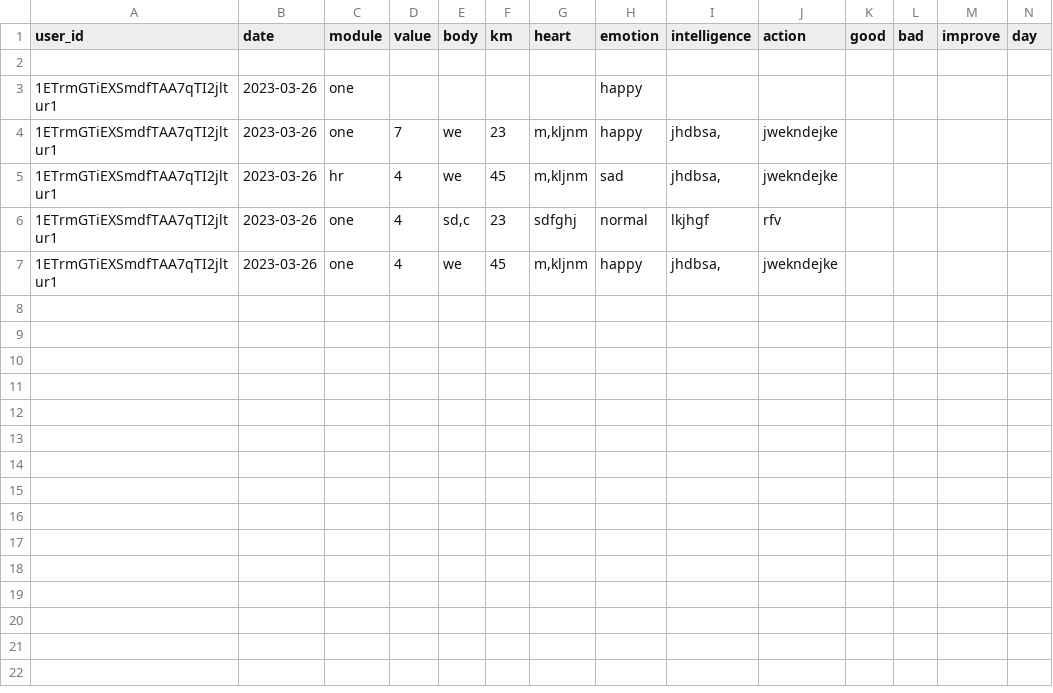
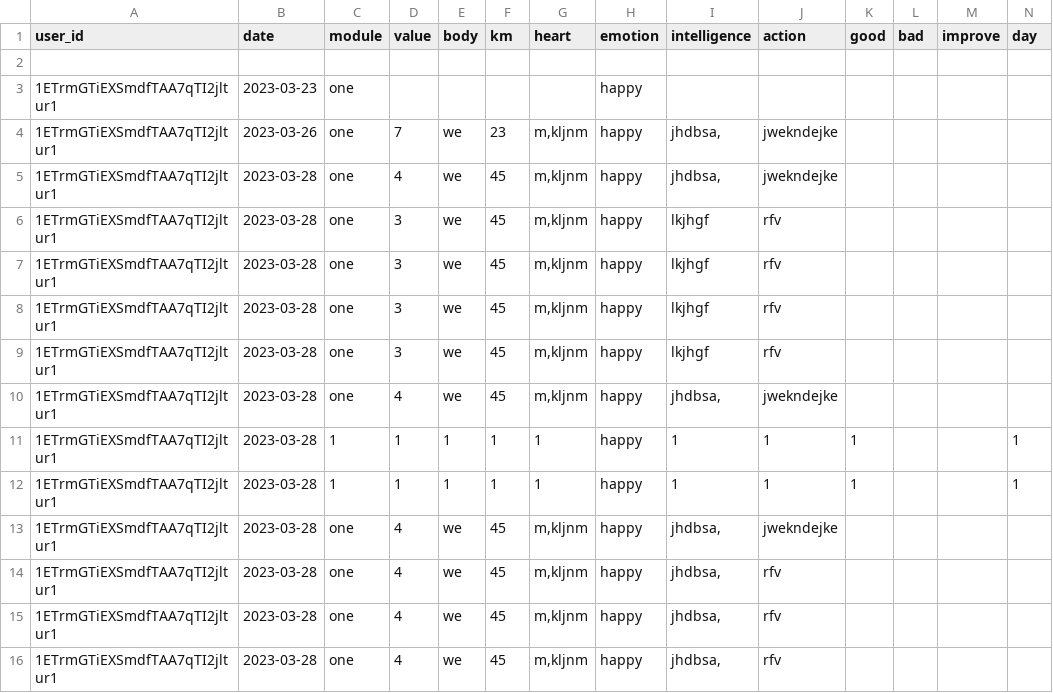
Before and after one commit to BabenkoAlina/PROfile, a CSV file: user_info.csv, drawn as a sheet; only a part is shown; addresses are those after the commit; rows hold the shown columns only; the diff names each change by its address in the sheet, - before the commit and + after, or states it on an @@ line.

```diff
--- a/user_info.csv
+++ b/user_info.csv
-B3 (date): 2023-03-26
+B3 (date): 2023-03-23
-B5:B6 (date): 2023-03-26
+B5:B6 (date): 2023-03-28
-C5 (module): hr
+C5 (module): one
-H5 (emotion): sad
+H5 (emotion): happy
-D6 (value): 4
+D6 (value): 3
-E6 (body): sd,c
+E6 (body): we
-F6 (km): 23
+F6 (km): 45
-G6 (heart): sdfghj
+G6 (heart): m,kljnm
-H6 (emotion): normal
+H6 (emotion): happy
+row 7: 1ETrmGTiEXSmdfTAA7qTI2jltur1 | 2023-03-28 | one | 3 | we | 45 | m,kljnm | happy | lkjhgf | rfv
+row 8: 1ETrmGTiEXSmdfTAA7qTI2jltur1 | 2023-03-28 | one | 3 | we | 45 | m,kljnm | happy | lkjhgf | rfv
+row 9: 1ETrmGTiEXSmdfTAA7qTI2jltur1 | 2023-03-28 | one | 3 | we | 45 | m,kljnm | happy | lkjhgf | rfv
-B10 (date): 2023-03-26
+B10 (date): 2023-03-28
+row 11: 1ETrmGTiEXSmdfTAA7qTI2jltur1 | 2023-03-28 | 1 | 1 | 1 | 1 | 1 | happy | 1 | 1 | 1 |  |  | 1
+row 12: 1ETrmGTiEXSmdfTAA7qTI2jltur1 | 2023-03-28 | 1 | 1 | 1 | 1 | 1 | happy | 1 | 1 | 1 |  |  | 1
+row 13: 1ETrmGTiEXSmdfTAA7qTI2jltur1 | 2023-03-28 | one | 4 | we | 45 | m,kljnm | happy | jhdbsa, | jwekndejke
+row 14: 1ETrmGTiEXSmdfTAA7qTI2jltur1 | 2023-03-28 | one | 4 | we | 45 | m,kljnm | happy | jhdbsa, | rfv
+row 15: 1ETrmGTiEXSmdfTAA7qTI2jltur1 | 2023-03-28 | one | 4 | we | 45 | m,kljnm | happy | jhdbsa, | rfv
+row 16: 1ETrmGTiEXSmdfTAA7qTI2jltur1 | 2023-03-28 | one | 4 | we | 45 | m,kljnm | happy | jhdbsa, | rfv
```
Also changed, not shown: 5 other files.
